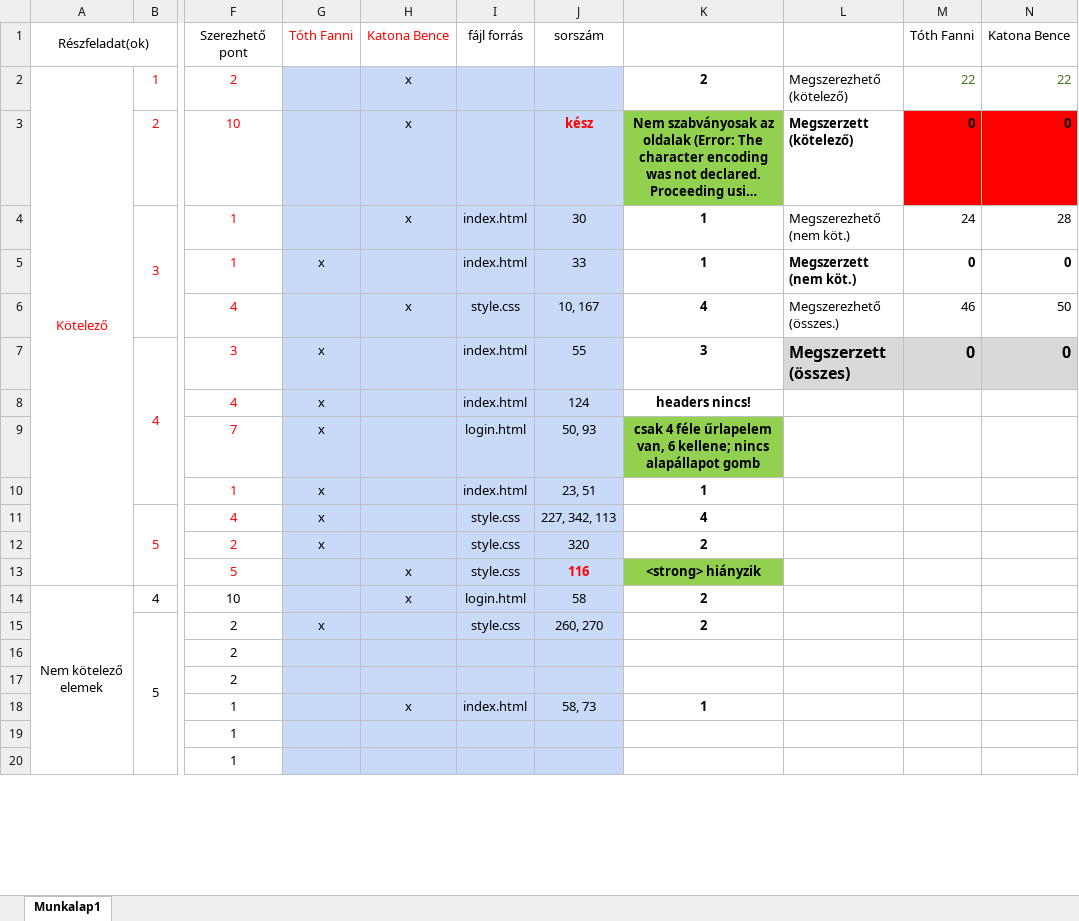
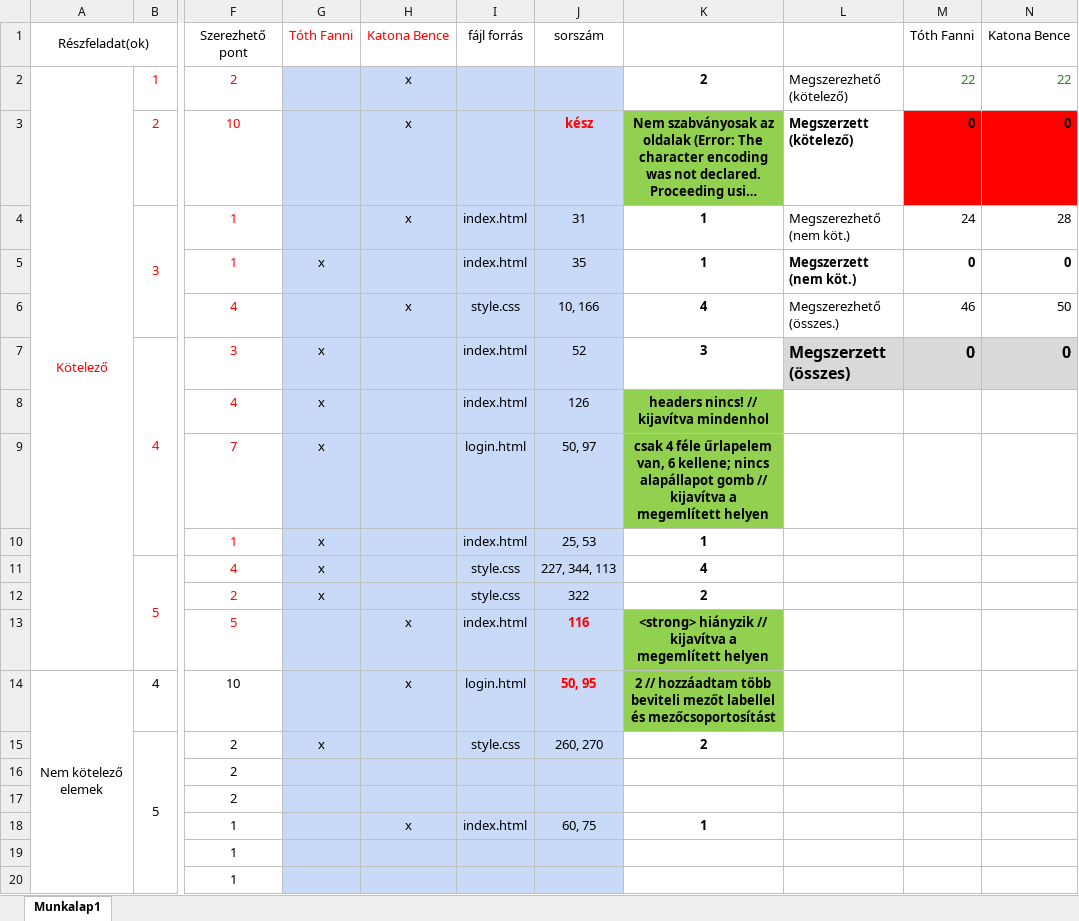
Before and after one commit to Divx1087/webterv-beadando, an Excel workbook: kovetelmenyek.xlsx, sheet Munkalap1, drawn as a sheet; only a part is shown, gaps mark what is left out; long unchanged cells end in …; values as stored, in another font and other column widths than the file's, no borders; the diff covers the shown part only; the diff names each change by its address in the sheet, - before the commit and + after, or states it on an @@ line.

```diff
--- a/kovetelmenyek.xlsx (sheet Munkalap1)
+++ b/kovetelmenyek.xlsx (sheet Munkalap1)
-J4: 30
+J4: 31
-J5: 33
+J5: 35
-J6: 10, 167
+J6: 10, 166
-J7: 55
+J7: 52
-J8: 124
+J8: 126
-K8: headers nincs!
+K8: headers nincs! // kijavítva mindenhol
-K8 fill: none
+K8 fill: #92D050
-J9: 50, 93
+J9: 50, 97
-K9: …alapállapot gomb
+K9: …alapállapot gomb // kijavítva a megemlített helyen
-J10: 23, 51
+J10: 25, 53
-J11: 227, 342, 113
+J11: 227, 344, 113
-J12: 320
+J12: 322
-I13: style.css
+I13: index.html
-K13: <strong> hiányzik
+K13: <strong> hiányzik // kijavítva a megemlített helyen
-J14: 58
+J14: 50, 95
@@ J14 bold: off → on, text colour: black → #FF0000 @@
-K14: 2
+K14: 2 // hozzáadtam több beviteli mezőt labellel és mezőcsoportosítást
-K14 fill: none
+K14 fill: #92D050
-J18: 58, 73
+J18: 60, 75
```
Also changed, not shown: 2 added rows, 1 removed row and 19 edited cells elsewhere in this sheet, 5 other files.
